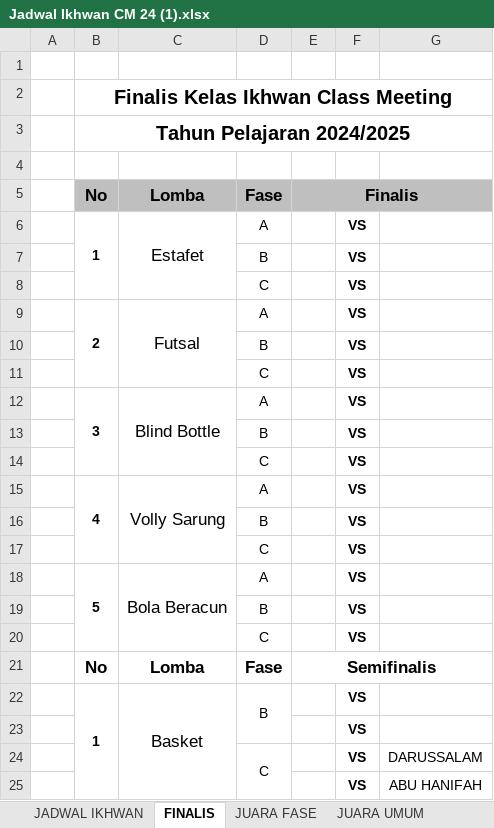
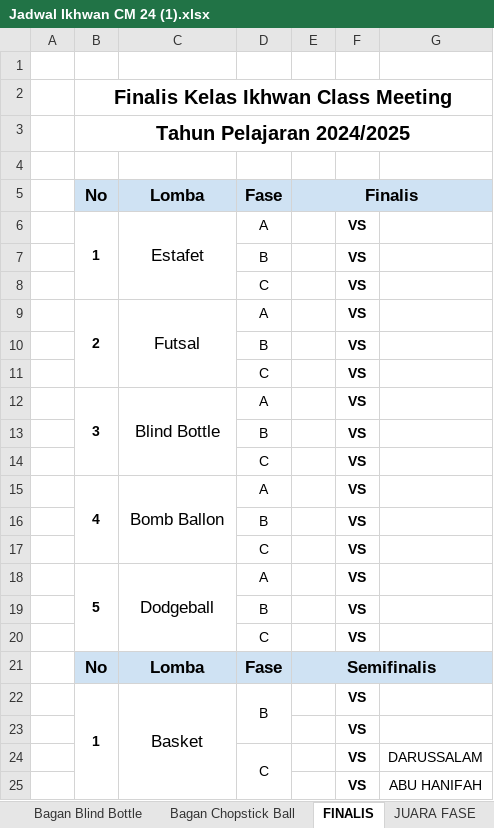
Before and after one commit to Alpadery/.streamlit, an Excel workbook: Jadwal Ikhwan CM 24 (1).xlsx, sheet FINALIS, drawn as a sheet; values as stored, in another font and other column widths than the file's, no borders; charts and pictures not drawn; the diff names each change by its address in the sheet, - before the commit and + after, or states it on an @@ line.

```diff
--- a/Jadwal Ikhwan CM 24 (1).xlsx (sheet FINALIS)
+++ b/Jadwal Ikhwan CM 24 (1).xlsx (sheet FINALIS)
-B5:E5 fill: #BFBFBF
+B5:E5 fill: #CFE2F3
-C15: Volly Sarung
+C15: Bomb Ballon
-C18: Bola Beracun
+C18: Dodgeball
-B21:E21 fill: none
+B21:E21 fill: #CFE2F3
```
Also changed, not shown: sheet JADWAL IKHWAN, sheet Waktu Ikhwan, sheet JUARA FASE, other sheet tabs, formulas that keep their value, hidden cells, charts or pictures, Jadwal Akhwat CM 24.xlsx.
